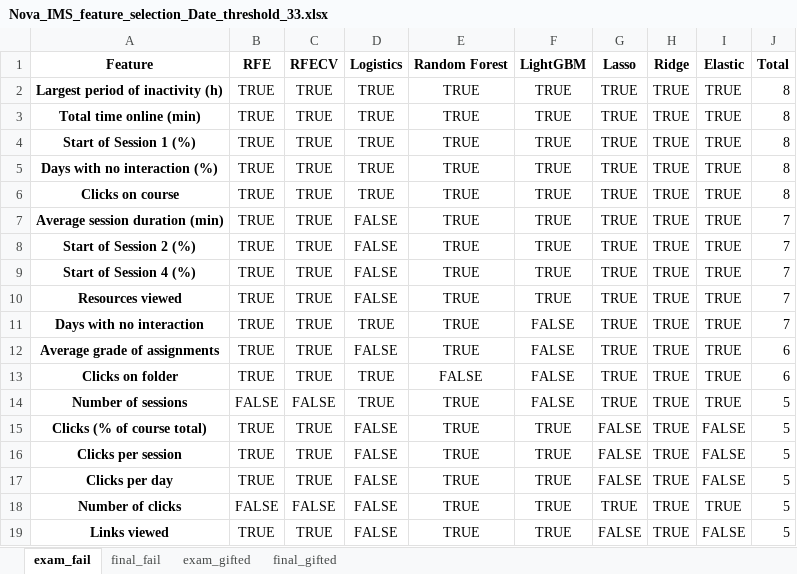
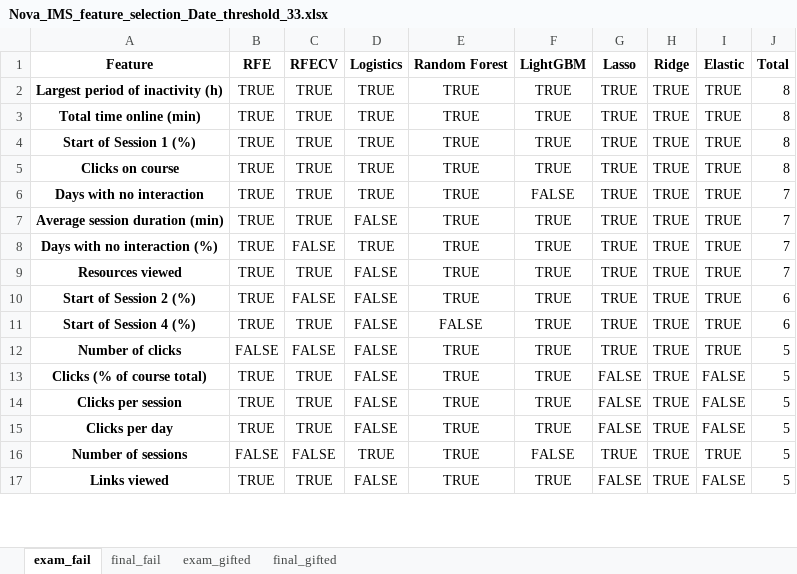
Before and after one commit to RicardoSantos0/timely_accurate_portable, an Excel workbook: Data/Modeling Stage/Feature Selection/Nova_IMS_feature_selection_Date_threshold_33.xlsx, sheet exam_fail, drawn as a sheet; only a part is shown; values as stored, in another font and other column widths than the file's, no borders; removed rows and columns are numbered as before the commit, all else as after; the diff covers the shown part only; the diff names each change by its address in the sheet, - before the commit and + after, or states it on an @@ line.

```diff
--- a/Data/Modeling Stage/Feature Selection/Nova_IMS_feature_selection_Date_threshold_33.xlsx (sheet exam_fail)
+++ b/Data/Modeling Stage/Feature Selection/Nova_IMS_feature_selection_Date_threshold_33.xlsx (sheet exam_fail)
-row 5: Days with no interaction (%) | TRUE | TRUE | TRUE | TRUE | TRUE | TRUE | TRUE | TRUE | 8
@@ row 11 moved to row 6: Days with no interaction @@
-A8 (Feature): Start of Session 2 (%)
+A8 (Feature): Days with no interaction (%)
-C8 (RFECV): TRUE
+C8 (RFECV): FALSE
-D8 (Logistics): FALSE
+D8 (Logistics): TRUE
-row 9: Start of Session 4 (%) | TRUE | TRUE | FALSE | TRUE | TRUE | TRUE | TRUE | TRUE | 7
-A10 (Feature): Average grade of assignments
+A10 (Feature): Start of Session 2 (%)
-C10 (RFECV): TRUE
+C10 (RFECV): FALSE
-F10:F11 (LightGBM): FALSE
+F10:F11 (LightGBM): TRUE
-A11 (Feature): Clicks on folder
+A11 (Feature): Start of Session 4 (%)
-D11 (Logistics): TRUE
+D11 (Logistics): FALSE
@@ row 18 moved to row 12: Number of clicks @@
@@ row 14 moved to row 16: Number of sessions @@
```
Also changed, not shown: 4 added rows, 2 removed rows and 8 edited cells elsewhere in this sheet, sheet exam_gifted, sheet final_gifted, sheet final_fail, Data/Modeling Stage/Feature Selection/Nova_IMS_feature_selection_Date_threshold_50.xlsx, Data/Modeling Stage/Feature Selection/Nova_IMS_no_assign_feature_selection_Date_threshold_10.xlsx, 25 other files.
